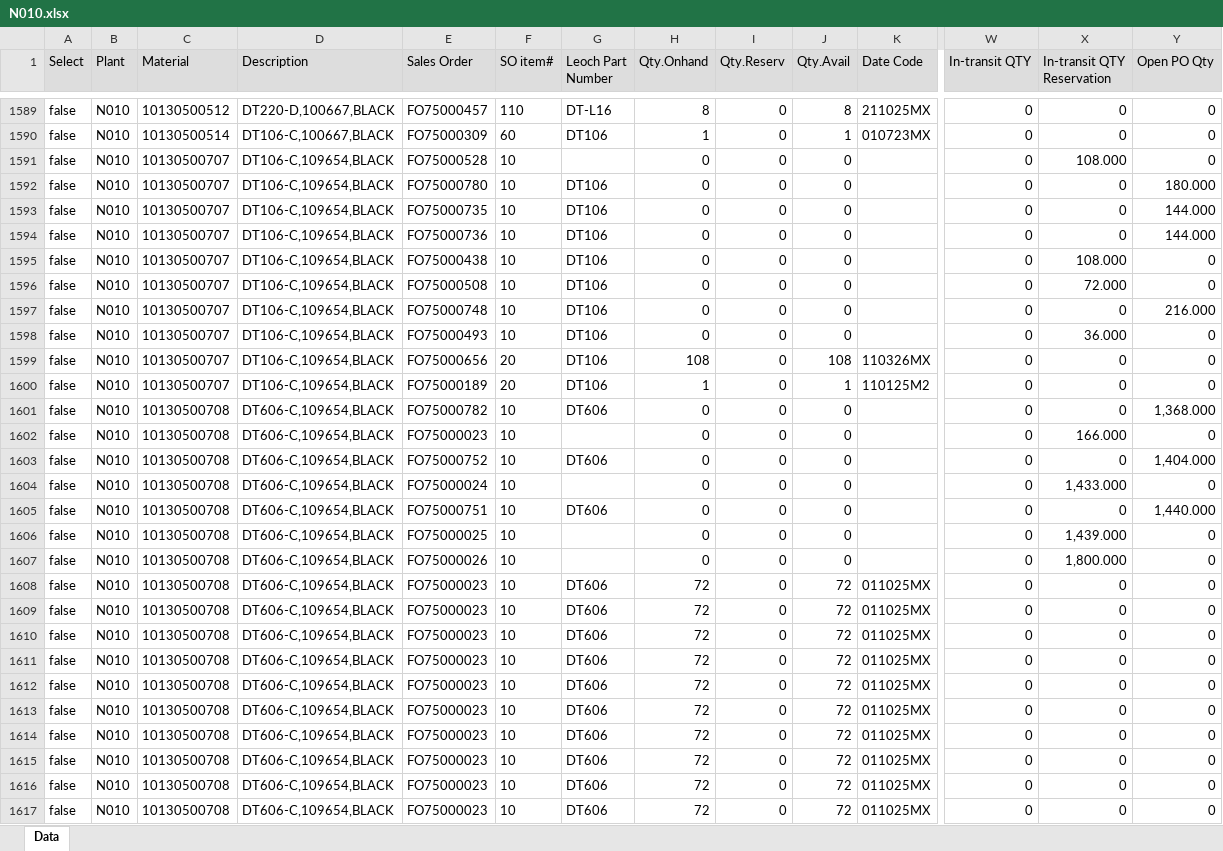
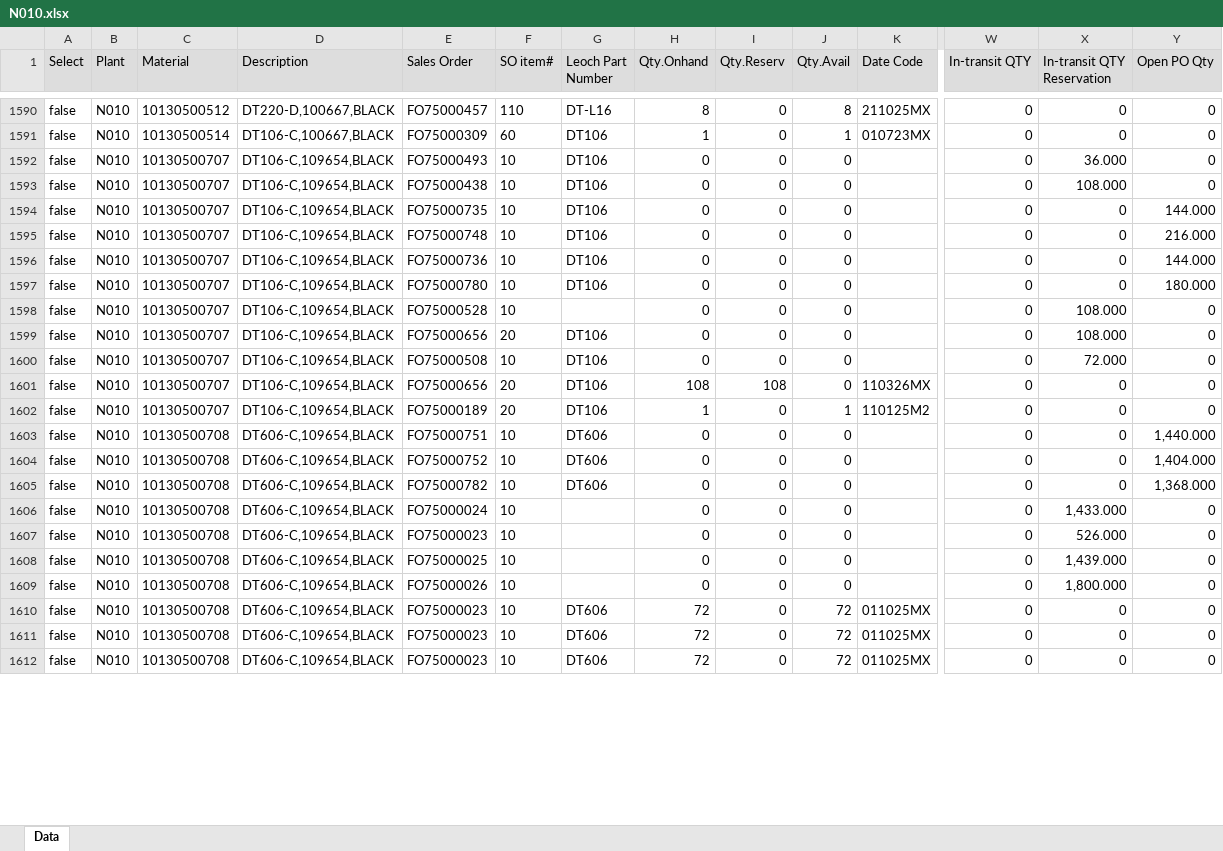
Before and after one commit to LeochBattery/Leoch-Inventory, an Excel workbook: N010.xlsx, sheet Data, drawn as a sheet; only a part is shown, gaps mark what is left out; values as stored, in another font and other column widths than the file's, no borders; removed rows and columns are numbered as before the commit, all else as after; rows hold the shown columns only; the diff covers the shown part only; the diff names each change by its address in the sheet, - before the commit and + after, or states it on an @@ line.

Commit message:
Add files via upload

```diff
--- a/N010.xlsx (sheet Data)
+++ b/N010.xlsx (sheet Data)
@@ row 1598 moved to row 1592: false @@
+row 1593: false | N010 | 10130500707 | DT106-C,109654,BLACK | FO75000438 | 10 | DT106 | 0 | 0 | 0 |  | 0 | 108.000 | 0
@@ row 1597 moved to row 1595: false @@
@@ row 1592 moved to row 1597: false @@
@@ row 1591 moved to row 1598: false @@
-E1599 (Sales Order): FO75000438
+E1599 (Sales Order): FO75000656
-F1599 (SO item#): 10
+F1599 (SO item#): 20
-I1601 (Qty.Reserv): 0
+I1601 (Qty.Reserv): 108
-J1601 (Qty.Avail): 108
+J1601 (Qty.Avail): 0
-E1603 (Sales Order): FO75000023
+E1603 (Sales Order): FO75000751
-G1603 (Leoch Part Number): (empty)
+G1603 (Leoch Part Number): DT606
-X1603 (In-transit QTY Reservation): 166.000
+X1603 (In-transit QTY Reservation): 0
-Y1603 (Open PO Qty): 0
+Y1603 (Open PO Qty): 1,440.000
@@ row 1601 moved to row 1605: false @@
-E1607 (Sales Order): FO75000751
+E1607 (Sales Order): FO75000023
-G1607 (Leoch Part Number): DT606
+G1607 (Leoch Part Number): (empty)
-X1607 (In-transit QTY Reservation): 0
+X1607 (In-transit QTY Reservation): 526.000
-Y1607 (Open PO Qty): 1,440.000
+Y1607 (Open PO Qty): 0
@@ row 1608 moved to row 1631: false @@
@@ row 1609 moved to row 1614: false @@
-row 1610: false | N010 | 10130500708 | DT606-C,109654,BLACK | FO75000023 | 10 | DT606 | 72 | 0 | 72 | 011025MX | 0 | 0 | 0
-row 1611: false | N010 | 10130500708 | DT606-C,109654,BLACK | FO75000023 | 10 | DT606 | 72 | 0 | 72 | 011025MX | 0 | 0 | 0
-row 1612: false | N010 | 10130500708 | DT606-C,109654,BLACK | FO75000023 | 10 | DT606 | 72 | 0 | 72 | 011025MX | 0 | 0 | 0
-row 1613: false | N010 | 10130500708 | DT606-C,109654,BLACK | FO75000023 | 10 | DT606 | 72 | 0 | 72 | 011025MX | 0 | 0 | 0
-row 1614: false | N010 | 10130500708 | DT606-C,109654,BLACK | FO75000023 | 10 | DT606 | 72 | 0 | 72 | 011025MX | 0 | 0 | 0
@@ row 1615 moved to row 1611: false @@
```
Also changed, not shown: 17 added rows, 11 removed rows, 940 moved rows and 147 edited cells elsewhere in this sheet.
